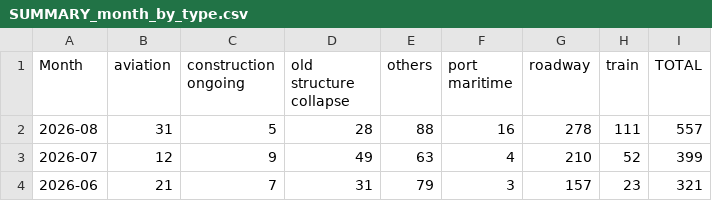
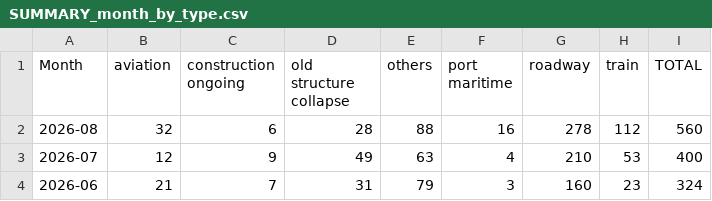
Before and after one commit to kbhattacharjeemsit-cloud/Accident-Monitor, a CSV file: SUMMARY_month_by_type.csv, drawn as a sheet.

```diff
--- a/SUMMARY_month_by_type.csv
+++ b/SUMMARY_month_by_type.csv
@@ -1,4 +1,4 @@
 Month,aviation,construction ongoing,old structure collapse,others,port maritime,roadway,train,TOTAL
-2026-08,31,5,28,88,16,278,111,557
-2026-07,12,9,49,63,4,210,52,399
-2026-06,21,7,31,79,3,157,23,321
+2026-08,32,6,28,88,16,278,112,560
+2026-07,12,9,49,63,4,210,53,400
+2026-06,21,7,31,79,3,160,23,324
```
Also changed, not shown: SUMMARY_all.csv, SUMMARY_confirmed.csv, 4 other files.
